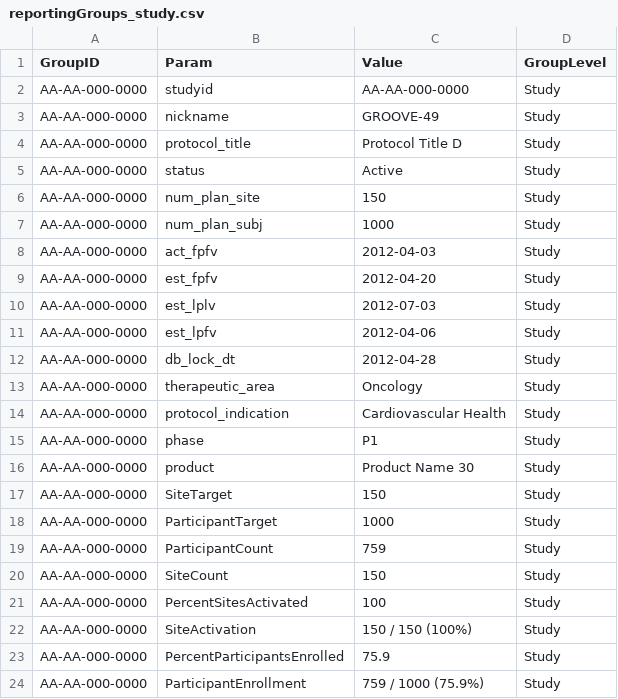
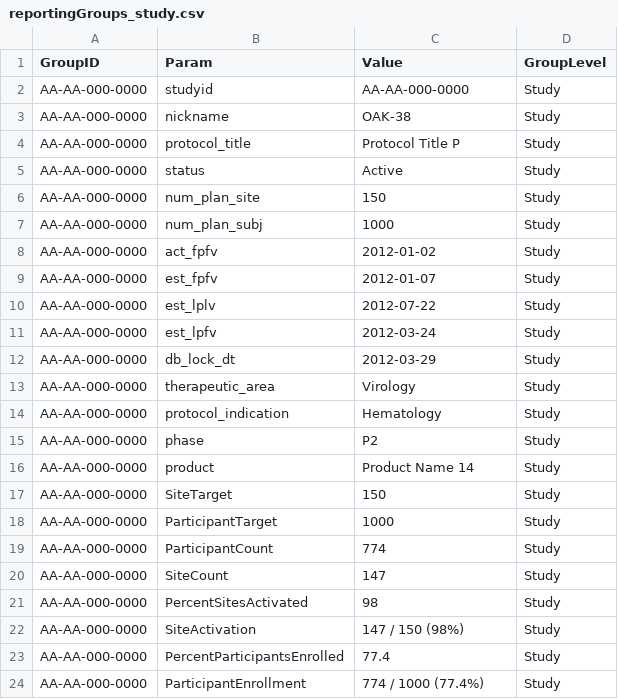
Before and after one commit to Gilead-Public/gsm.core, a CSV file: data-raw/reportingGroups_study.csv, drawn as a sheet.

```diff
--- a/data-raw/reportingGroups_study.csv
+++ b/data-raw/reportingGroups_study.csv
@@ -2,4 +2,4 @@
 "AA-AA-000-0000","studyid","AA-AA-000-0000","Study"
-"AA-AA-000-0000","nickname","GROOVE-49","Study"
-"AA-AA-000-0000","protocol_title","Protocol Title D","Study"
+"AA-AA-000-0000","nickname","OAK-38","Study"
+"AA-AA-000-0000","protocol_title","Protocol Title P","Study"
 "AA-AA-000-0000","status","Active","Study"
@@ -7,18 +7,18 @@
 "AA-AA-000-0000","num_plan_subj","1000","Study"
-"AA-AA-000-0000","act_fpfv","2012-04-03","Study"
-"AA-AA-000-0000","est_fpfv","2012-04-20","Study"
-"AA-AA-000-0000","est_lplv","2012-07-03","Study"
-"AA-AA-000-0000","est_lpfv","2012-04-06","Study"
-"AA-AA-000-0000","db_lock_dt","2012-04-28","Study"
-"AA-AA-000-0000","therapeutic_area","Oncology","Study"
-"AA-AA-000-0000","protocol_indication","Cardiovascular Health","Study"
-"AA-AA-000-0000","phase","P1","Study"
-"AA-AA-000-0000","product","Product Name 30","Study"
+"AA-AA-000-0000","act_fpfv","2012-01-02","Study"
+"AA-AA-000-0000","est_fpfv","2012-01-07","Study"
+"AA-AA-000-0000","est_lplv","2012-07-22","Study"
+"AA-AA-000-0000","est_lpfv","2012-03-24","Study"
+"AA-AA-000-0000","db_lock_dt","2012-03-29","Study"
+"AA-AA-000-0000","therapeutic_area","Virology","Study"
+"AA-AA-000-0000","protocol_indication","Hematology","Study"
+"AA-AA-000-0000","phase","P2","Study"
+"AA-AA-000-0000","product","Product Name 14","Study"
 "AA-AA-000-0000","SiteTarget","150","Study"
 "AA-AA-000-0000","ParticipantTarget","1000","Study"
-"AA-AA-000-0000","ParticipantCount","759","Study"
-"AA-AA-000-0000","SiteCount","150","Study"
-"AA-AA-000-0000","PercentSitesActivated","100","Study"
-"AA-AA-000-0000","SiteActivation","150 / 150 (100%)","Study"
-"AA-AA-000-0000","PercentParticipantsEnrolled","75.9","Study"
-"AA-AA-000-0000","ParticipantEnrollment","759 / 1000 (75.9%)","Study"
+"AA-AA-000-0000","ParticipantCount","774","Study"
+"AA-AA-000-0000","SiteCount","147","Study"
+"AA-AA-000-0000","PercentSitesActivated","98","Study"
+"AA-AA-000-0000","SiteActivation","147 / 150 (98%)","Study"
+"AA-AA-000-0000","PercentParticipantsEnrolled","77.4","Study"
+"AA-AA-000-0000","ParticipantEnrollment","774 / 1000 (77.4%)","Study"
```
Also changed, not shown: data-raw/analyticsInput.csv, data-raw/analyticsInput_country.csv, 28 other files.
